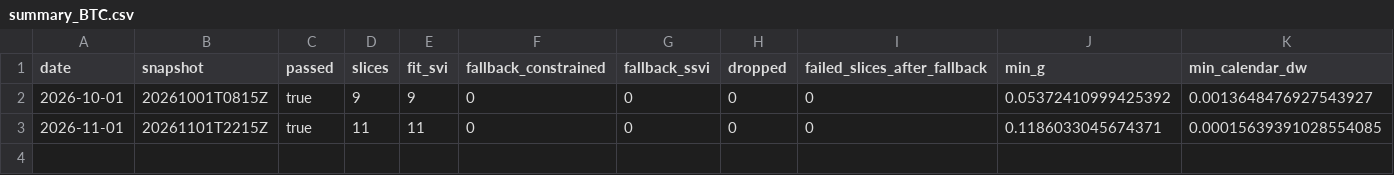
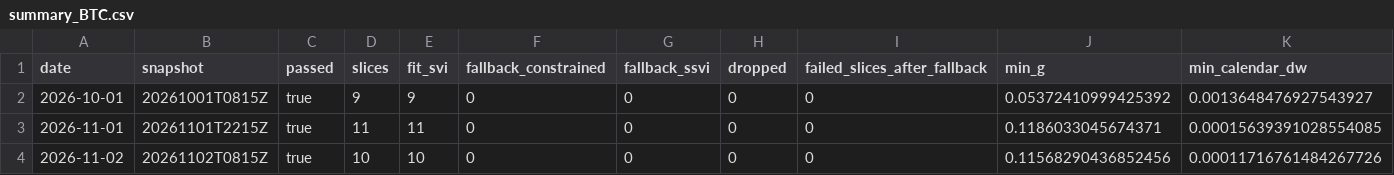
Before and after one commit to avmhdt/vol-surface-modeling, a CSV file: results/arbcheck/summary_BTC.csv, drawn as a sheet; only a part is shown; rows hold the shown columns only; the diff names each change by its address in the sheet, - before the commit and + after, or states it on an @@ line.

```diff
--- a/results/arbcheck/summary_BTC.csv
+++ b/results/arbcheck/summary_BTC.csv
+row 4: 2026-11-02 | 20261102T0815Z | true | 10 | 10 | 0 | 0 | 0 | 0 | 0.11568290436852456 | 0.00011716761484267726
```
Also changed, not shown: results/experiment_log.csv, results/tables/model_fit_daily_BTC.csv, 30 other files.
